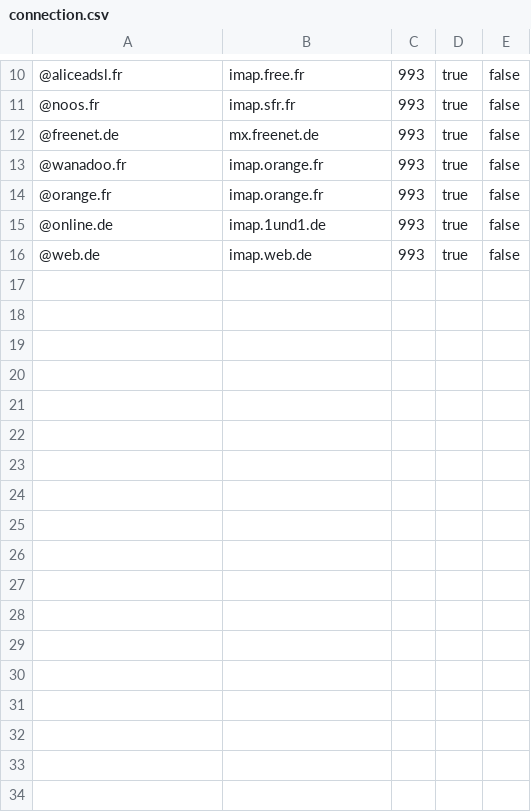
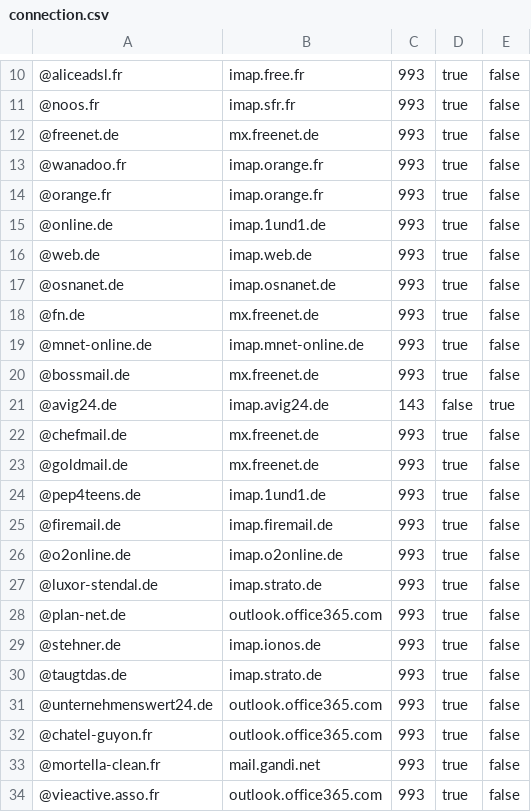
Before and after one commit to Rudolf-Barbu/Parcel, a CSV file: src/main/resources/connection.csv, drawn as a sheet; only a part is shown, gaps mark what is left out; the diff names each change by its address in the sheet, - before the commit and + after, or states it on an @@ line.

Commit message:
Refactorings

```diff
--- a/src/main/resources/connection.csv
+++ b/src/main/resources/connection.csv
+row 17: @osnanet.de | imap.osnanet.de | 993 | true | false
+row 18: @fn.de | mx.freenet.de | 993 | true | false
+row 19: @mnet-online.de | imap.mnet-online.de | 993 | true | false
+row 20: @bossmail.de | mx.freenet.de | 993 | true | false
+row 21: @avig24.de | imap.avig24.de | 143 | false | true
+row 22: @chefmail.de | mx.freenet.de | 993 | true | false
+row 23: @goldmail.de | mx.freenet.de | 993 | true | false
+row 24: @pep4teens.de | imap.1und1.de | 993 | true | false
+row 25: @firemail.de | imap.firemail.de | 993 | true | false
+row 26: @o2online.de | imap.o2online.de | 993 | true | false
+row 27: @luxor-stendal.de | imap.strato.de | 993 | true | false
+row 28: @plan-net.de | outlook.office365.com | 993 | true | false
+row 29: @stehner.de | imap.ionos.de | 993 | true | false
+row 30: @taugtdas.de | imap.strato.de | 993 | true | false
+row 31: @unternehmenswert24.de | outlook.office365.com | 993 | true | false
+row 32: @chatel-guyon.fr | outlook.office365.com | 993 | true | false
+row 33: @mortella-clean.fr | mail.gandi.net | 993 | true | false
+row 34: @vieactive.asso.fr | outlook.office365.com | 993 | true | false
```
